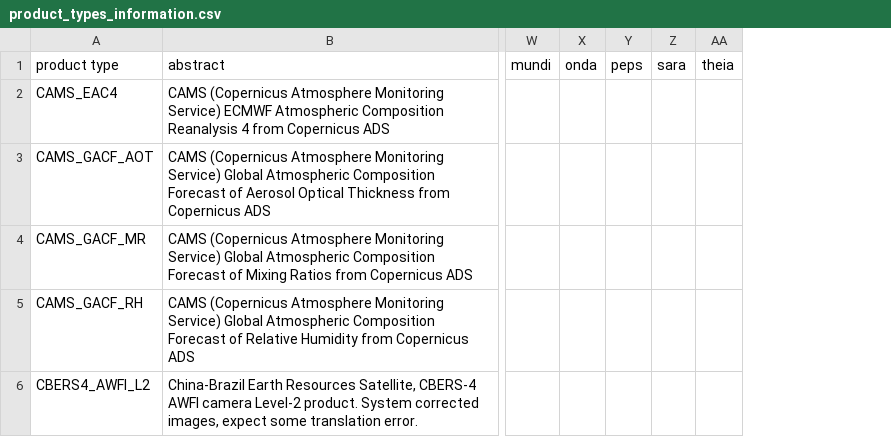
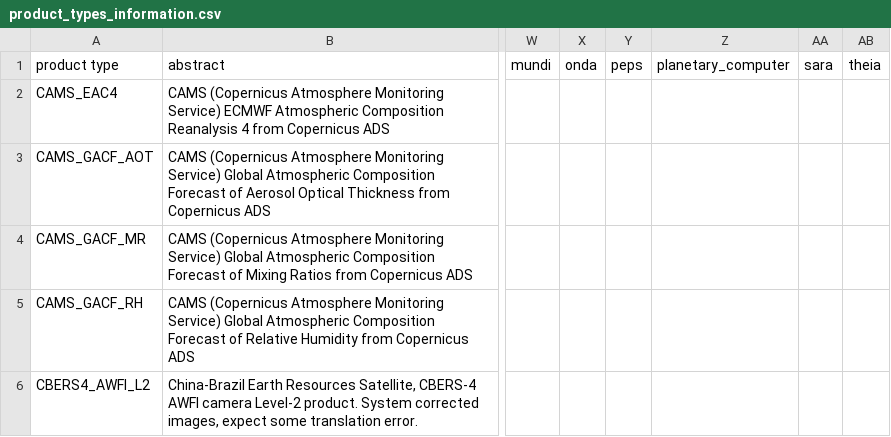
Before and after one commit to CS-SI/eodag, a CSV file: docs/_static/product_types_information.csv, drawn as a sheet; only a part is shown, gaps mark what is left out; the diff covers the shown part only; the diff names each change by its address in the sheet, - before the commit and + after, or states it on an @@ line.

```diff
--- a/docs/_static/product_types_information.csv
+++ b/docs/_static/product_types_information.csv
+column Z (planetary_computer), empty
```
Also changed, not shown: 1 added row elsewhere in this file, docs/_static/params_mapping_extra.csv, docs/_static/params_mapping_opensearch.csv, 6 other files.
